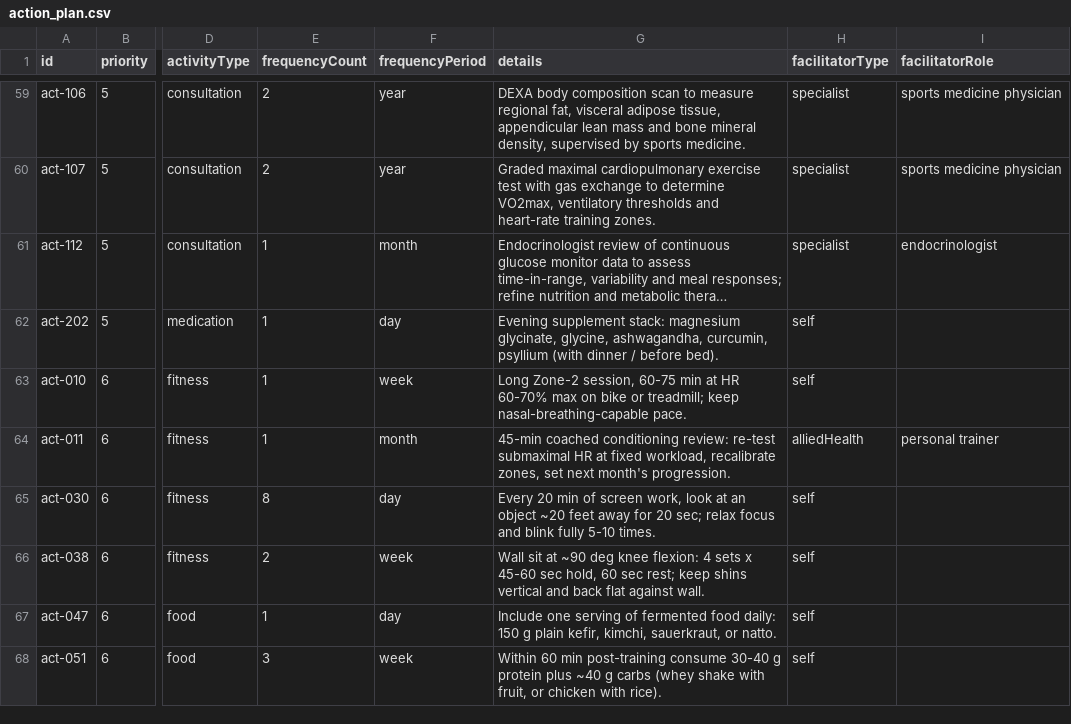
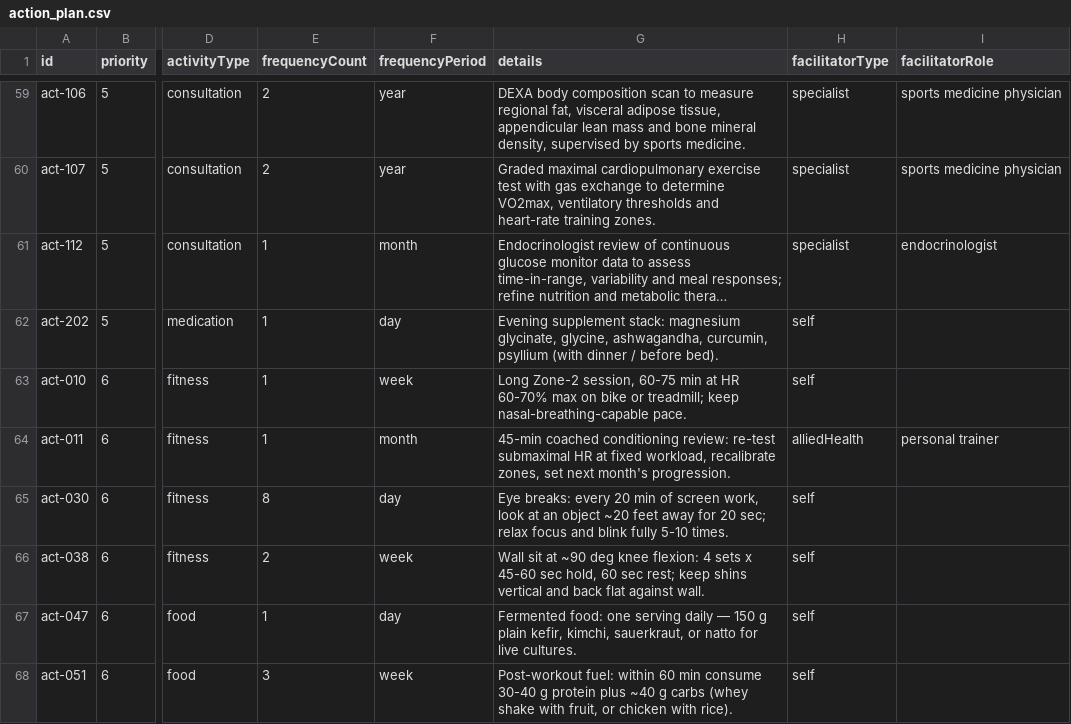
Before and after one commit to ball2004244/Elyx-Project, a CSV file: src/data/action_plan.csv, drawn as a sheet; only a part is shown, gaps mark what is left out; long unchanged cells end in …; the diff covers the shown part only; the diff names each change by its address in the sheet, - before the commit and + after, or states it on an @@ line.

```diff
--- a/src/data/action_plan.csv
+++ b/src/data/action_plan.csv
-G65 (details): Every 20 min…
+G65 (details): Eye breaks: every 20 min…
-G67 (details): Include one serving of fermented food daily: 150 g plain kefir, kimchi, sauerkraut, or natto.
+G67 (details): Fermented food: one serving daily — 150 g plain kefir, kimchi, sauerkraut, or natto for live cultures.
-G68 (details): Within 60 min post-training consume 30-40…
+G68 (details): Post-workout fuel: within 60 min consume 30-40…
```
Also changed, not shown: 27 edited cells elsewhere in this file, src/data/messy_sample.csv, 25 other files.
